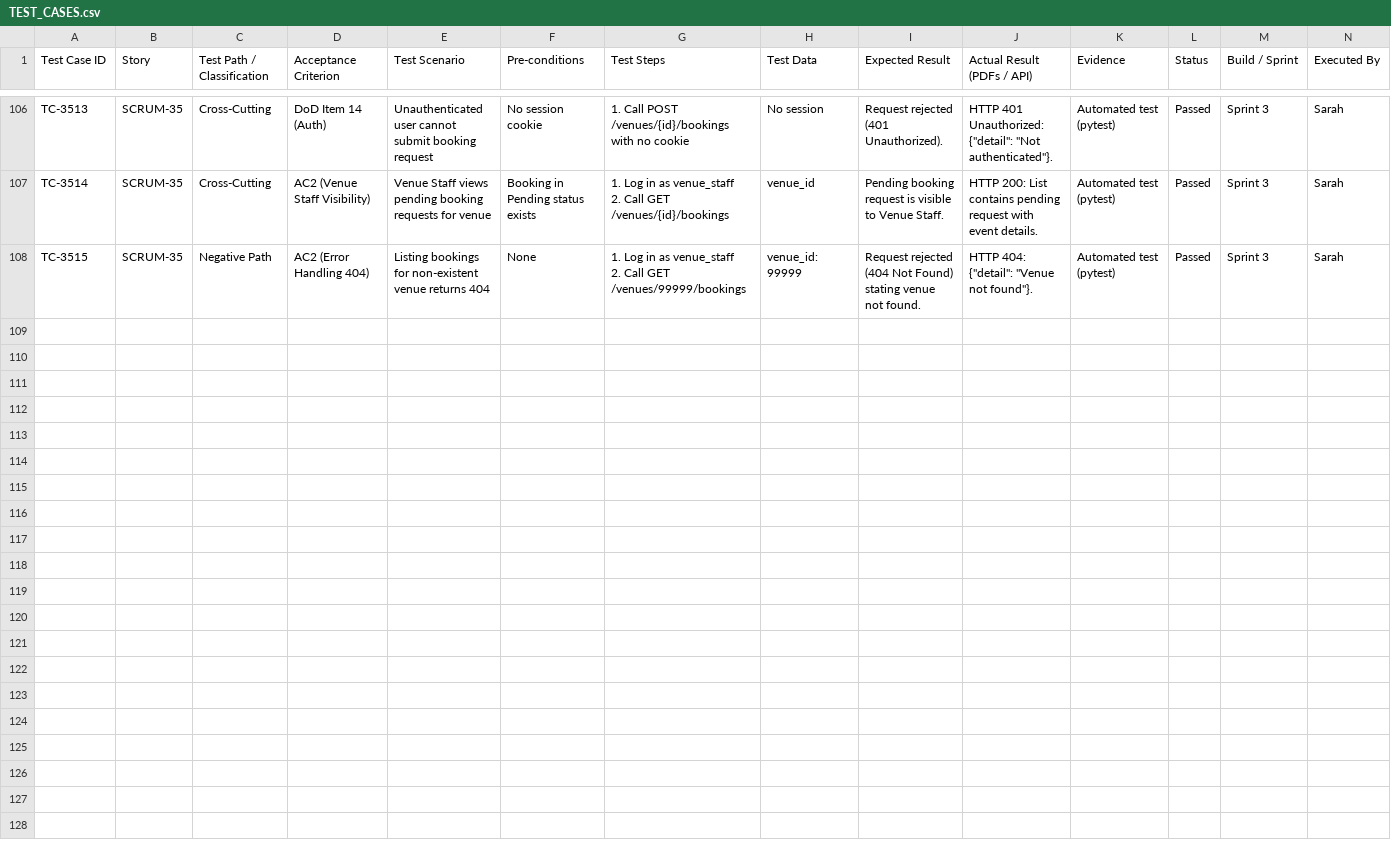
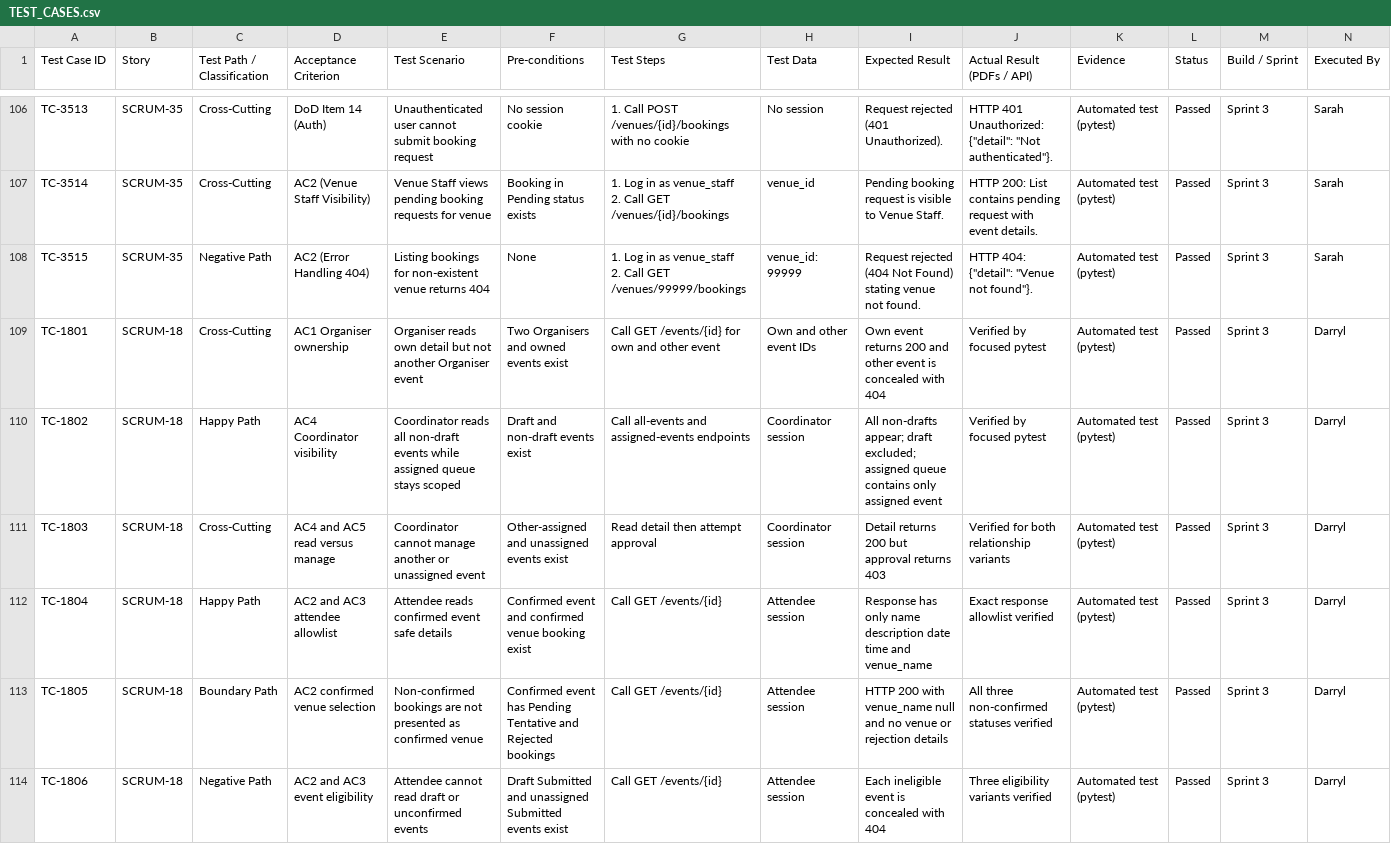
Before and after one commit to elnathanshee/spm, a CSV file: docs/TEST_CASES.csv, drawn as a sheet; only a part is shown, gaps mark what is left out; rows hold the shown columns only; the diff covers the shown part only; the diff names each change by its address in the sheet, - before the commit and + after, or states it on an @@ line.

Commit message:
SCRUM-18 Fix
Implemented the changes for the relevant files

```diff
--- a/docs/TEST_CASES.csv
+++ b/docs/TEST_CASES.csv
+row 109: TC-1801 | SCRUM-18 | Cross-Cutting | AC1 Organiser ownership | Organiser reads own detail but not another Organiser event | Two Organisers and owned events exist | Call GET /events/{id} for own and other event | Own and other event IDs | Own event returns 200 and other event is concealed with 404 | Verified by focused pytest | Automated test (pytest) | Passed | Sprint 3 | Darryl
+row 110: TC-1802 | SCRUM-18 | Happy Path | AC4 Coordinator visibility | Coordinator reads all non-draft events while assigned queue stays scoped | Draft and non-draft events exist | Call all-events and assigned-events endpoints | Coordinator session | All non-drafts appear; draft excluded; assigned queue contains only assigned event | Verified by focused pytest | Automated test (pytest) | Passed | Sprint 3 | Darryl
+row 111: TC-1803 | SCRUM-18 | Cross-Cutting | AC4 and AC5 read versus manage | Coordinator cannot manage another or unassigned event | Other-assigned and unassigned events exist | Read detail then attempt approval | Coordinator session | Detail returns 200 but approval returns 403 | Verified for both relationship variants | Automated test (pytest) | Passed | Sprint 3 | Darryl
+row 112: TC-1804 | SCRUM-18 | Happy Path | AC2 and AC3 attendee allowlist | Attendee reads confirmed event safe details | Confirmed event and confirmed venue booking exist | Call GET /events/{id} | Attendee session | Response has only name description date time and venue_name | Exact response allowlist verified | Automated test (pytest) | Passed | Sprint 3 | Darryl
+row 113: TC-1805 | SCRUM-18 | Boundary Path | AC2 confirmed venue selection | Non-confirmed bookings are not presented as confirmed venue | Confirmed event has Pending Tentative and Rejected bookings | Call GET /events/{id} | Attendee session | HTTP 200 with venue_name null and no venue or rejection details | All three non-confirmed statuses verified | Automated test (pytest) | Passed | Sprint 3 | Darryl
+row 114: TC-1806 | SCRUM-18 | Negative Path | AC2 and AC3 event eligibility | Attendee cannot read draft or unconfirmed events | Draft Submitted and unassigned Submitted events exist | Call GET /events/{id} | Attendee session | Each ineligible event is concealed with 404 | Three eligibility variants verified | Automated test (pytest) | Passed | Sprint 3 | Darryl
```
Also changed, not shown: 5 added rows elsewhere in this file, 3 other files.
